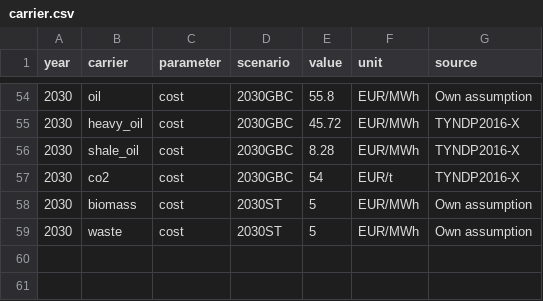
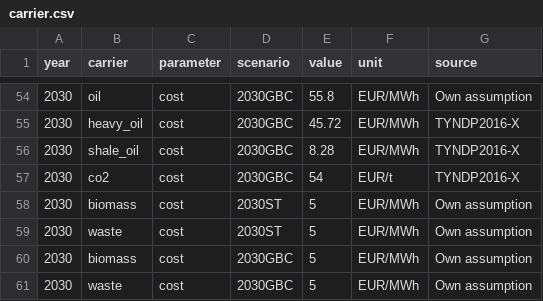
Before and after one commit to ZNES-datapackages/technology-cost, a CSV file: data/carrier.csv, drawn as a sheet; only a part is shown, gaps mark what is left out.

Commit message:
Add biomass and waster cost to 2030GBC

```diff
--- a/data/carrier.csv
+++ b/data/carrier.csv
@@ -59 +59,3 @@ year,carrier,parameter,scenario,value,unit,source
 2030,waste,cost,2030ST,5,EUR/MWh,Own assumption
+2030,biomass,cost,2030GBC,5,EUR/MWh,Own assumption
+2030,waste,cost,2030GBC,5,EUR/MWh,Own assumption
```
